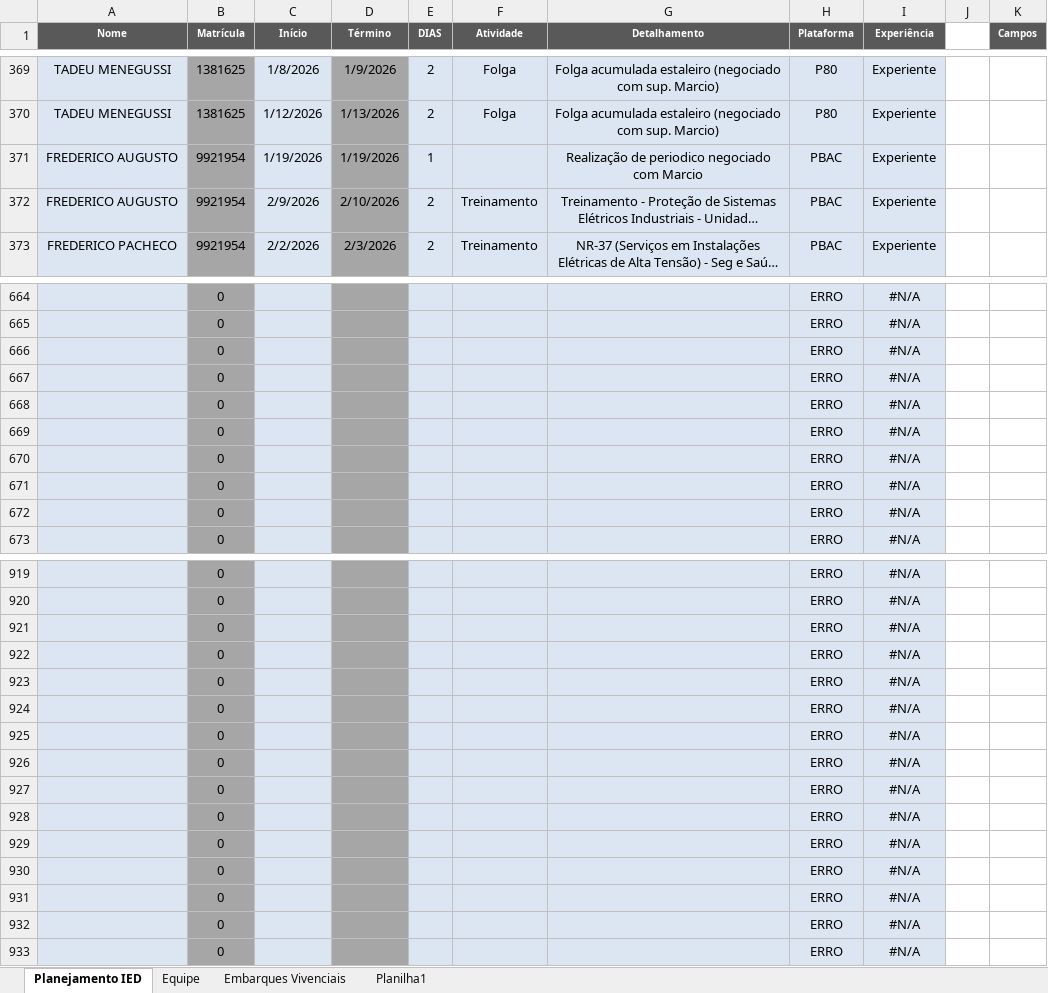
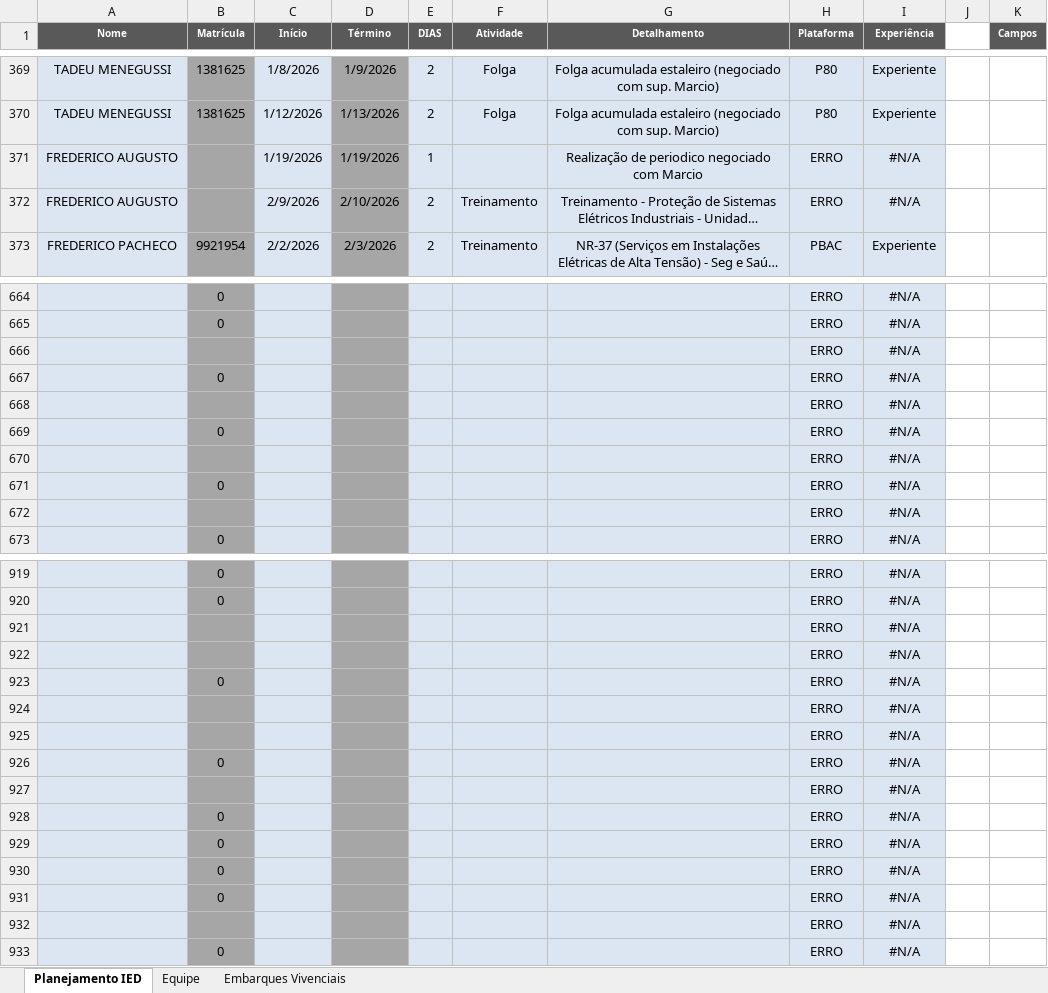
Before and after one commit to viniciussduarte/gantt_disp, an Excel workbook: Planejamento Geral.xlsx, sheet Planejamento IED, drawn as a sheet; only a part is shown, gaps mark what is left out; long unchanged cells end in …; values as stored, in another font and other column widths than the file's, no borders; conditional formats and table styles not drawn; the diff covers the shown part only; the diff names each change by its address in the sheet, - before the commit and + after, or states it on an @@ line.

```diff
--- a/Planejamento Geral.xlsx (sheet Planejamento IED)
+++ b/Planejamento Geral.xlsx (sheet Planejamento IED)
-sheet tab: Planilha1
-B371:B372 (Matrícula): 9921954
+B371:B372 (Matrícula): (empty)
-H371:H372 (Plataforma): PBAC
+H371:H372 (Plataforma): ERRO
-I371:I372 (Experiência): Experiente
+I371:I372 (Experiência): #N/A
-B666 (Matrícula): 0
+B666 (Matrícula): (empty)
-B668 (Matrícula): 0
+B668 (Matrícula): (empty)
-B670 (Matrícula): 0
+B670 (Matrícula): (empty)
-B672 (Matrícula): 0
+B672 (Matrícula): (empty)
-B921:B922 (Matrícula): 0
+B921:B922 (Matrícula): (empty)
-B924:B925 (Matrícula): 0
+B924:B925 (Matrícula): (empty)
-B927 (Matrícula): 0
+B927 (Matrícula): (empty)
-B932 (Matrícula): 0
+B932 (Matrícula): (empty)
```
Also changed, not shown: 79 edited cells elsewhere in this sheet, sheet Equipe, sheet Embarques Vivenciais, Planejamento Estaleiro.xlsx.
